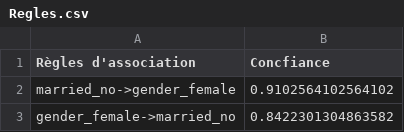
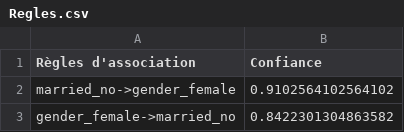
Before and after one commit to abdellahabd/Apriori_foncution_implementation, a CSV file: Regles.csv, drawn as a sheet; only a part is shown.

```diff
--- a/Regles.csv
+++ b/Regles.csv
@@ -1,2 +1,2 @@
-Règles d'association,Concfiance
+Règles d'association,Confiance
 married_no->gender_female,0.9102564102564102
```
Also changed, not shown: 3 other files.
